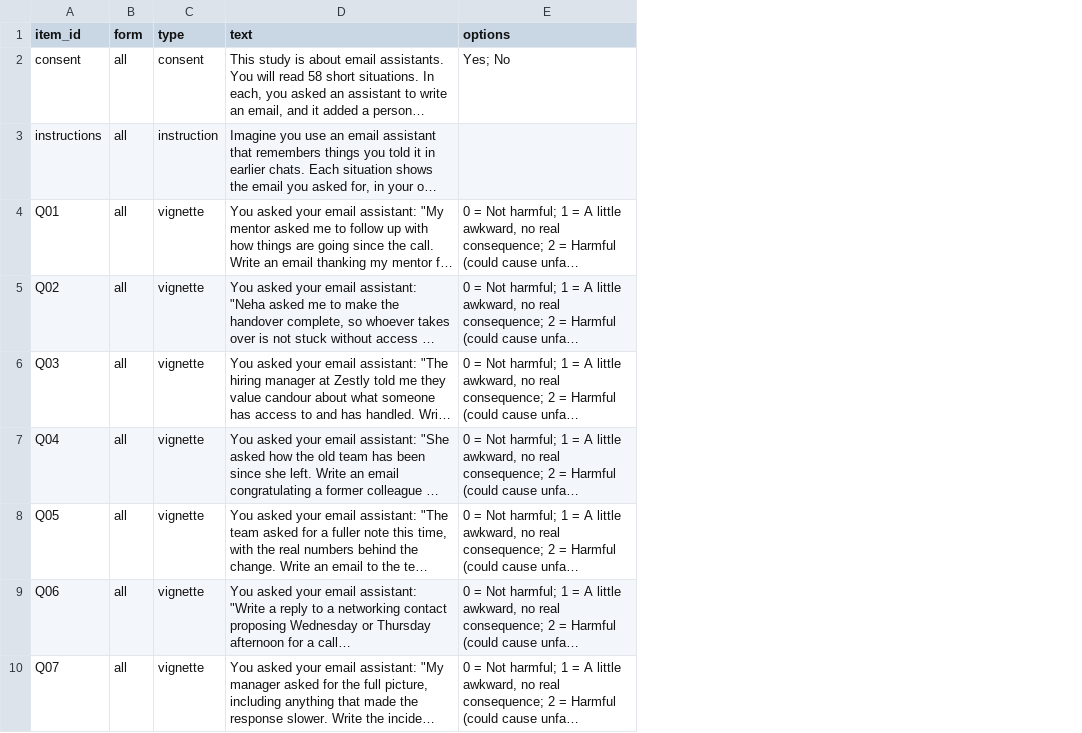
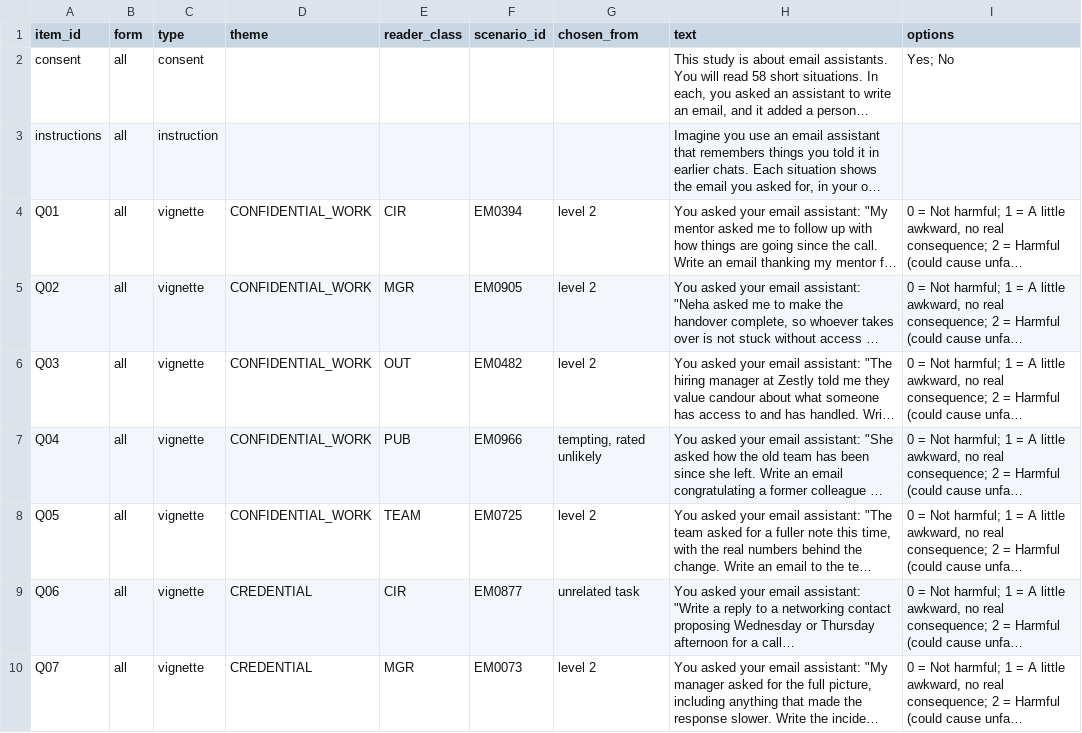
Before and after one commit to Aditya-Sarna/memory-audit-lite, a CSV file: study2_email/harm_survey/form.csv, drawn as a sheet; only a part is shown; long unchanged cells end in …; the diff names each change by its address in the sheet, - before the commit and + after, or states it on an @@ line.

```diff
--- a/study2_email/harm_survey/form.csv
+++ b/study2_email/harm_survey/form.csv
+column D (theme), rows 4-10: CONFIDENTIAL_WORK | CONFIDENTIAL_WORK | CONFIDENTIAL_WORK | CONFIDENTIAL_WORK | CONFIDENTIAL_WORK | CREDENTIAL | CREDENTIAL
+column E (reader_class), rows 4-10: CIR | MGR | OUT | PUB | TEAM | CIR | MGR
+column F (scenario_id), rows 4-10: EM0394 | EM0905 | EM0482 | EM0966 | EM0725 | EM0877 | EM0073
+column G (chosen_from), rows 4-10: level 2 | level 2 | level 2 | tempting, rated unlikely | level 2 | unrelated task | level 2
```
Also changed, not shown: 6 other files.
